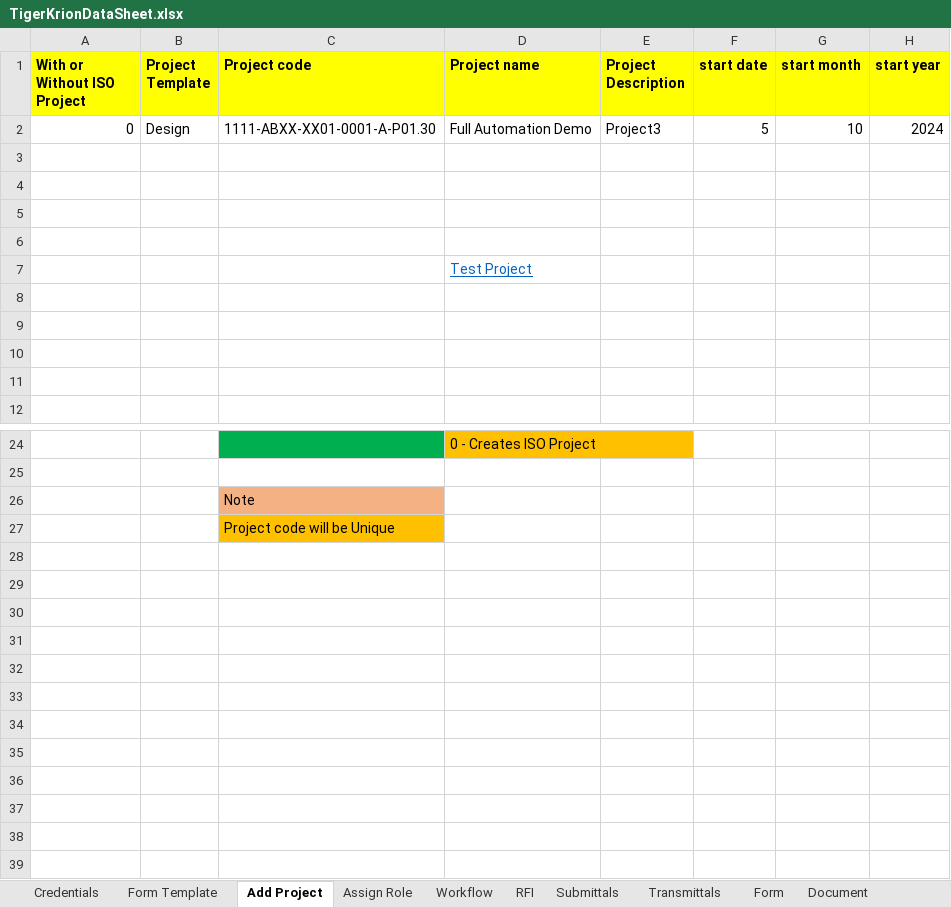
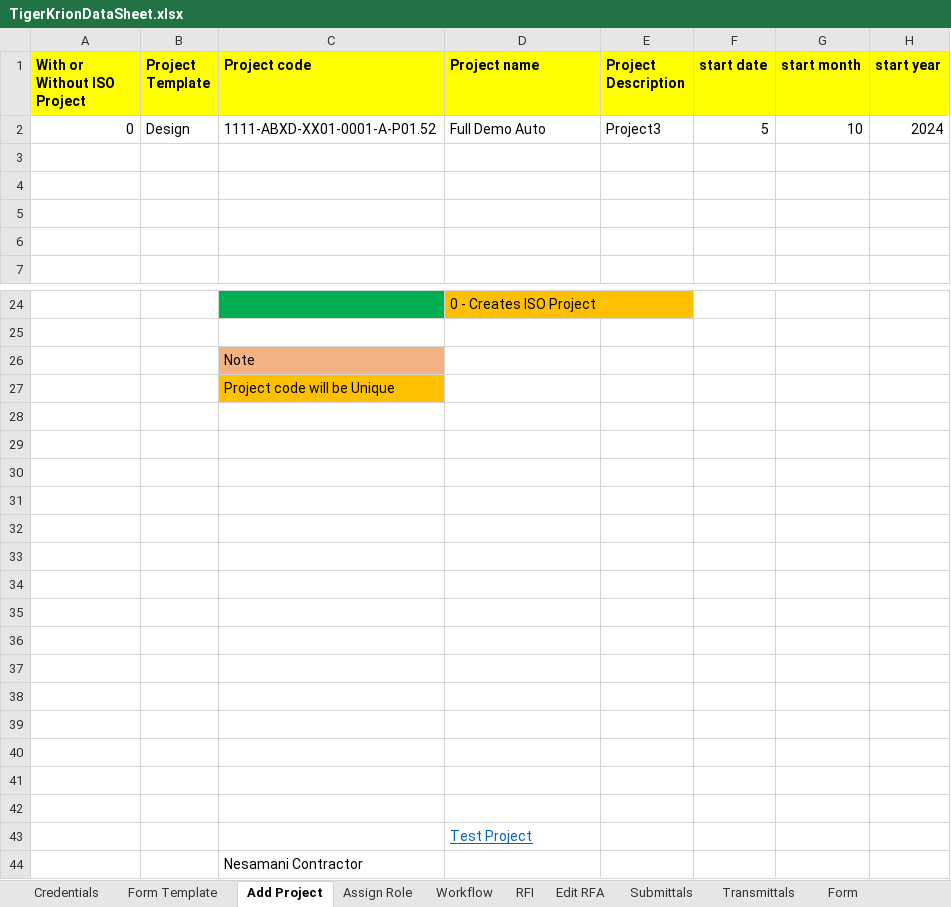
Before and after one commit to Krishjs/DemoURL-Krion6D_Automation, an Excel workbook: Excel/TigerKrionDataSheet.xlsx, sheet Add Project, drawn as a sheet; only a part is shown, gaps mark what is left out; values as stored, in another font and other column widths than the file's, no borders; removed rows and columns are numbered as before the commit, all else as after; rows hold the shown columns only; the diff covers the shown part only; the diff names each change by its address in the sheet, - before the commit and + after, or states it on an @@ line.

```diff
--- a/Excel/TigerKrionDataSheet.xlsx (sheet Add Project)
+++ b/Excel/TigerKrionDataSheet.xlsx (sheet Add Project)
+sheet tab: Edit RFA
-C2 (Project code): 1111-ABXX-XX01-0001-A-P01.30
+C2 (Project code): 1111-ABXD-XX01-0001-A-P01.52
-D2 (Project name): Full Automation Demo
+D2 (Project name): Full Demo Auto
-row 3: (empty)
-row 4: (empty)
-row 5: (empty)
-row 6: (empty)
+row 28: (empty)
+row 29: (empty)
+row 30: (empty)
+row 31: (empty)
+row 32: (empty)
+row 33: (empty)
+row 34: (empty)
+row 35: (empty)
+row 36: (empty)
+row 37: (empty)
+row 38: (empty)
+row 39: (empty)
+row 40: (empty)
+row 41: (empty)
+row 42: (empty)
@@ row 7 moved to row 43: Test Project @@
+row 44:  |  | Nesamani Contractor
```
Also changed, not shown: 5 added rows and 1 edited cell elsewhere in this sheet, sheet Add RFA, sheet Transmittals, sheet Add Review, sheet RFI, sheet Add Issue, sheet Submittals, 2 more sheets, 6 other files.
